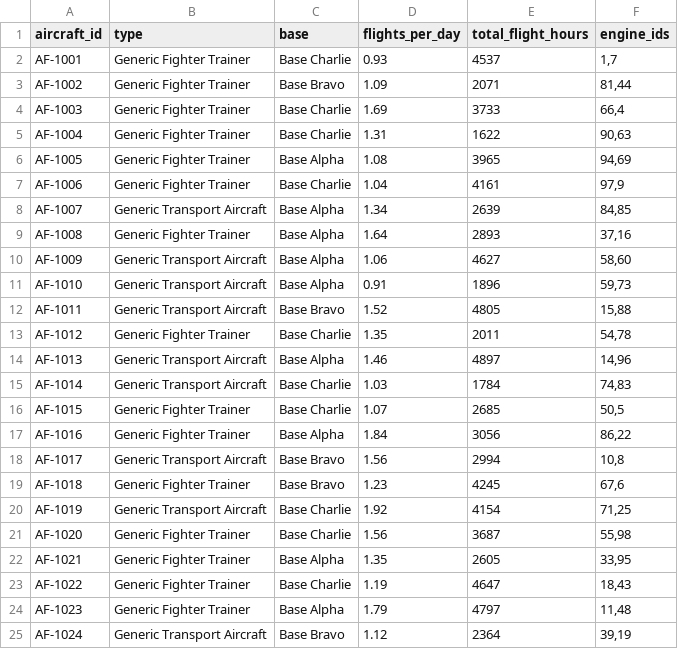
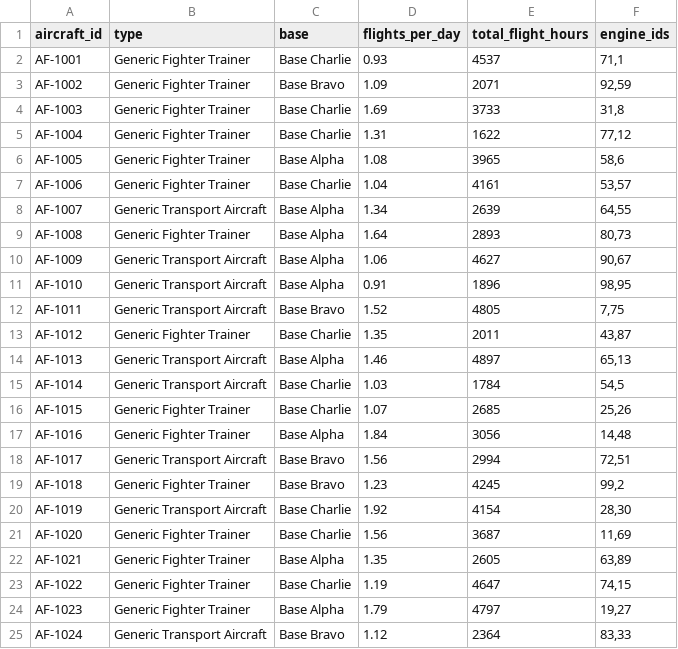
Before and after one commit to Shlok82/Vayu-Drishti, a CSV file: data/aircraft_master.csv, drawn as a sheet.

```diff
--- a/data/aircraft_master.csv
+++ b/data/aircraft_master.csv
@@ -1,25 +1,25 @@
 aircraft_id,type,base,flights_per_day,total_flight_hours,engine_ids
-AF-1001,Generic Fighter Trainer,Base Charlie,0.93,4537,"1,7"
-AF-1002,Generic Fighter Trainer,Base Bravo,1.09,2071,"81,44"
-AF-1003,Generic Fighter Trainer,Base Charlie,1.69,3733,"66,4"
-AF-1004,Generic Fighter Trainer,Base Charlie,1.31,1622,"90,63"
-AF-1005,Generic Fighter Trainer,Base Alpha,1.08,3965,"94,69"
-AF-1006,Generic Fighter Trainer,Base Charlie,1.04,4161,"97,9"
-AF-1007,Generic Transport Aircraft,Base Alpha,1.34,2639,"84,85"
-AF-1008,Generic Fighter Trainer,Base Alpha,1.64,2893,"37,16"
-AF-1009,Generic Transport Aircraft,Base Alpha,1.06,4627,"58,60"
-AF-1010,Generic Transport Aircraft,Base Alpha,0.91,1896,"59,73"
-AF-1011,Generic Transport Aircraft,Base Bravo,1.52,4805,"15,88"
-AF-1012,Generic Fighter Trainer,Base Charlie,1.35,2011,"54,78"
-AF-1013,Generic Transport Aircraft,Base Alpha,1.46,4897,"14,96"
-AF-1014,Generic Transport Aircraft,Base Charlie,1.03,1784,"74,83"
-AF-1015,Generic Fighter Trainer,Base Charlie,1.07,2685,"50,5"
-AF-1016,Generic Fighter Trainer,Base Alpha,1.84,3056,"86,22"
-AF-1017,Generic Transport Aircraft,Base Bravo,1.56,2994,"10,8"
-AF-1018,Generic Fighter Trainer,Base Bravo,1.23,4245,"67,6"
-AF-1019,Generic Transport Aircraft,Base Charlie,1.92,4154,"71,25"
-AF-1020,Generic Fighter Trainer,Base Charlie,1.56,3687,"55,98"
-AF-1021,Generic Fighter Trainer,Base Alpha,1.35,2605,"33,95"
-AF-1022,Generic Fighter Trainer,Base Charlie,1.19,4647,"18,43"
-AF-1023,Generic Fighter Trainer,Base Alpha,1.79,4797,"11,48"
-AF-1024,Generic Transport Aircraft,Base Bravo,1.12,2364,"39,19"
+AF-1001,Generic Fighter Trainer,Base Charlie,0.93,4537,"71,1"
+AF-1002,Generic Fighter Trainer,Base Bravo,1.09,2071,"92,59"
+AF-1003,Generic Fighter Trainer,Base Charlie,1.69,3733,"31,8"
+AF-1004,Generic Fighter Trainer,Base Charlie,1.31,1622,"77,12"
+AF-1005,Generic Fighter Trainer,Base Alpha,1.08,3965,"58,6"
+AF-1006,Generic Fighter Trainer,Base Charlie,1.04,4161,"53,57"
+AF-1007,Generic Transport Aircraft,Base Alpha,1.34,2639,"64,55"
+AF-1008,Generic Fighter Trainer,Base Alpha,1.64,2893,"80,73"
+AF-1009,Generic Transport Aircraft,Base Alpha,1.06,4627,"90,67"
+AF-1010,Generic Transport Aircraft,Base Alpha,0.91,1896,"98,95"
+AF-1011,Generic Transport Aircraft,Base Bravo,1.52,4805,"7,75"
+AF-1012,Generic Fighter Trainer,Base Charlie,1.35,2011,"43,87"
+AF-1013,Generic Transport Aircraft,Base Alpha,1.46,4897,"65,13"
+AF-1014,Generic Transport Aircraft,Base Charlie,1.03,1784,"54,5"
+AF-1015,Generic Fighter Trainer,Base Charlie,1.07,2685,"25,26"
+AF-1016,Generic Fighter Trainer,Base Alpha,1.84,3056,"14,48"
+AF-1017,Generic Transport Aircraft,Base Bravo,1.56,2994,"72,51"
+AF-1018,Generic Fighter Trainer,Base Bravo,1.23,4245,"99,2"
+AF-1019,Generic Transport Aircraft,Base Charlie,1.92,4154,"28,30"
+AF-1020,Generic Fighter Trainer,Base Charlie,1.56,3687,"11,69"
+AF-1021,Generic Fighter Trainer,Base Alpha,1.35,2605,"63,89"
+AF-1022,Generic Fighter Trainer,Base Charlie,1.19,4647,"74,15"
+AF-1023,Generic Fighter Trainer,Base Alpha,1.79,4797,"19,27"
+AF-1024,Generic Transport Aircraft,Base Bravo,1.12,2364,"83,33"
```
Also changed, not shown: data/flight_schedule.csv, data/forecast_30d.csv, 5 other files.
